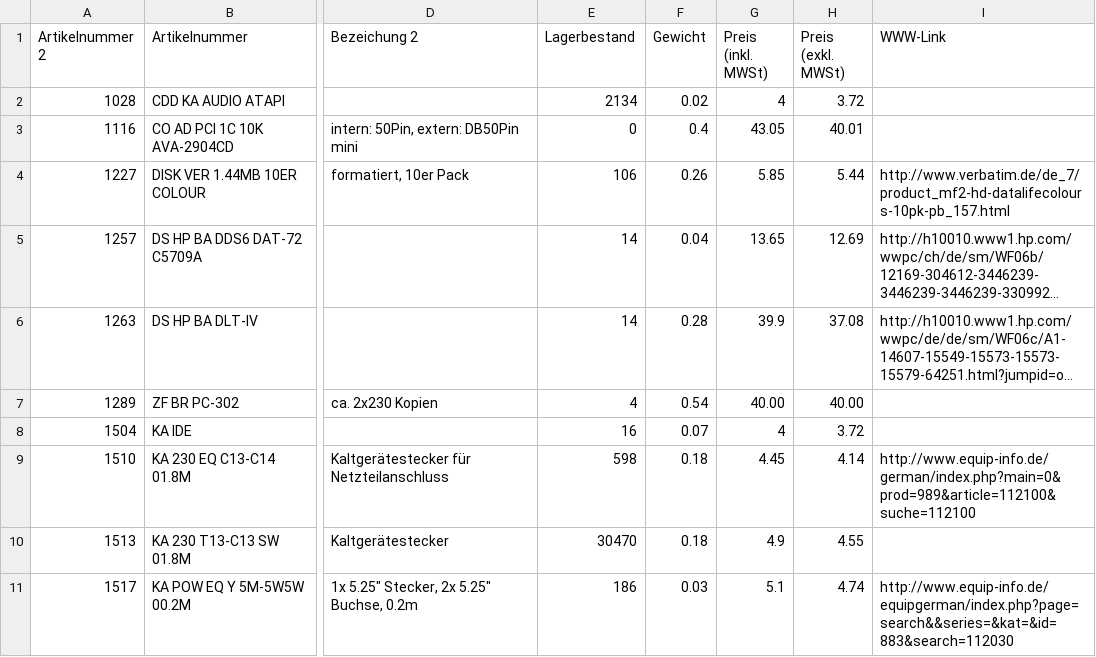
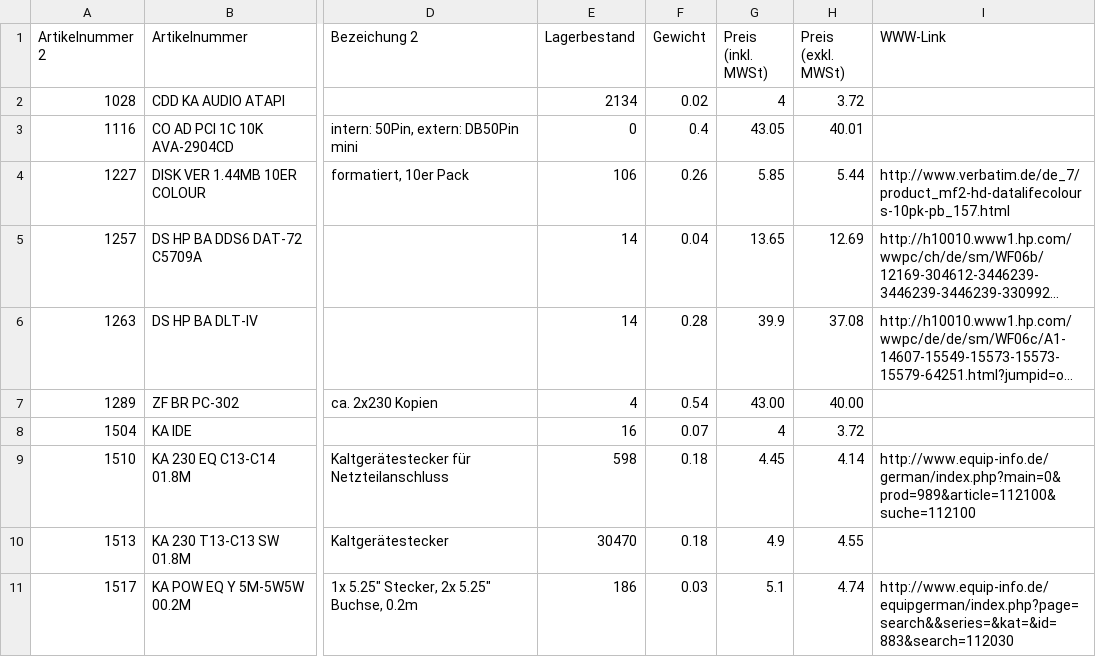
Before and after one commit to lincompch/stizun, a CSV file: spec/data/500_products_with_5_changes.csv, drawn as a sheet; only a part is shown, gaps mark what is left out; long unchanged cells end in …; the diff names each change by its address in the sheet, - before the commit and + after, or states it on an @@ line.

```diff
--- a/spec/data/500_products_with_5_changes.csv
+++ b/spec/data/500_products_with_5_changes.csv
-G7 (Preis (inkl. MWSt)): 40.00
+G7 (Preis (inkl. MWSt)): 43.00
```
Also changed, not shown: 3 other files.
